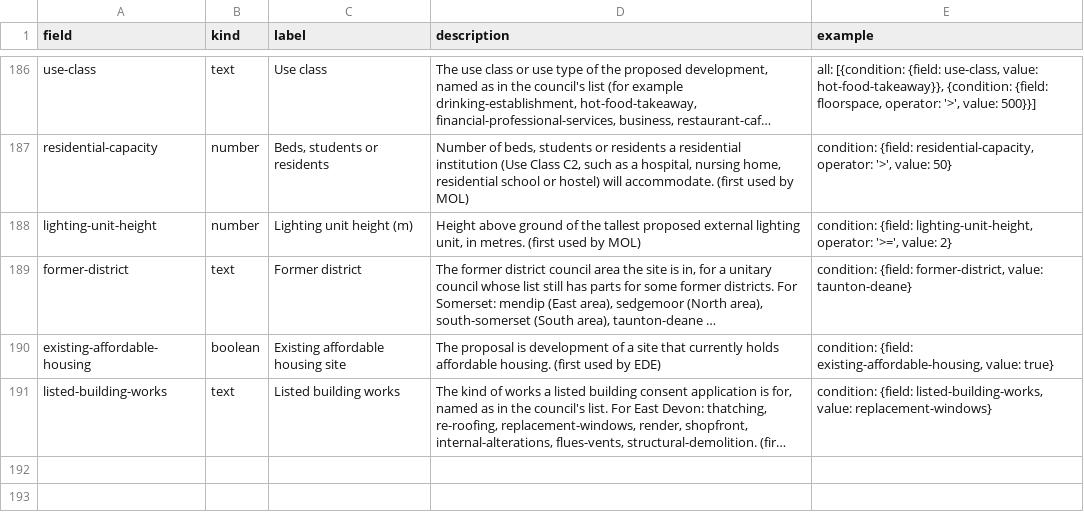
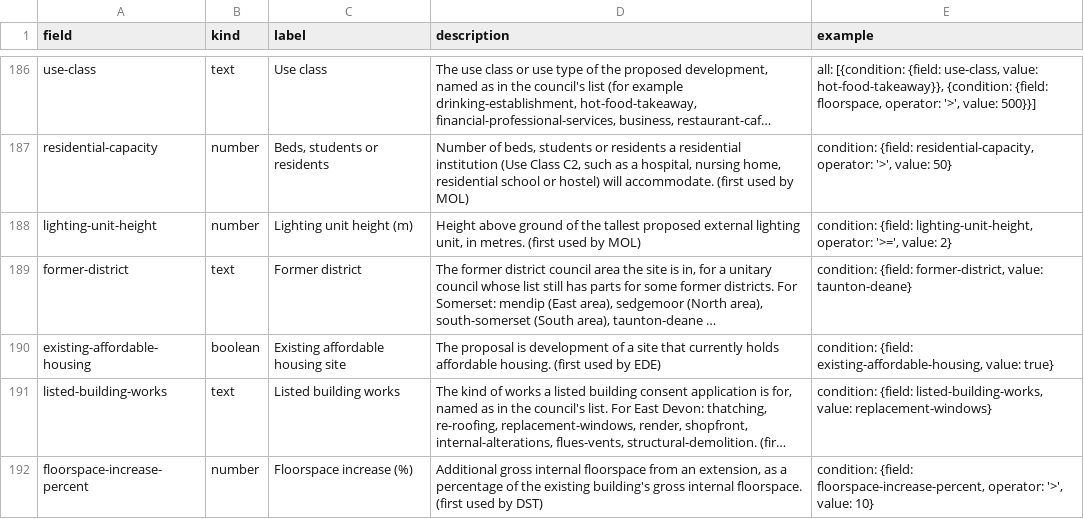
Before and after one commit to Open-Validation/open-validation, a CSV file: data/new-field.csv, drawn as a sheet; only a part is shown, gaps mark what is left out; long unchanged cells end in …; the diff names each change by its address in the sheet, - before the commit and + after, or states it on an @@ line.

```diff
--- a/data/new-field.csv
+++ b/data/new-field.csv
+row 192: floorspace-increase-percent | number | Floorspace increase (%) | Additional gross internal floorspace from an extension, as a percentage of the existing building's gross internal floorspace. (first used by DST) | condition: {field: floorspace-increase-percent, operator: '>', value: 10}
```
Also changed, not shown: 49 other files.
